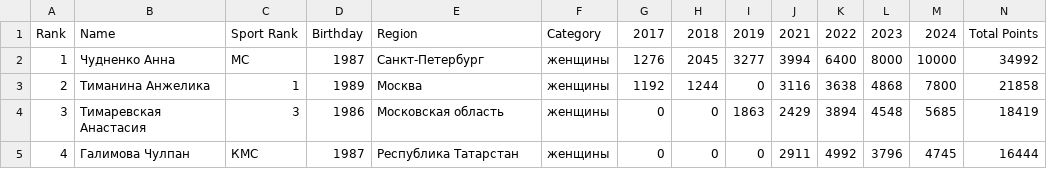
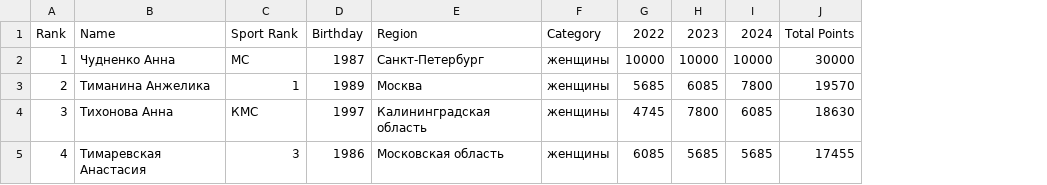
Before and after one commit to odinsy/surfrating, a CSV file: output/rankings/rfs/rus/shortboard/women.csv, drawn as a sheet; only a part is shown; removed rows and columns are numbered as before the commit, all else as after; the diff covers the shown part only; the diff names each change by its address in the sheet, - before the commit and + after, or states it on an @@ line.

```diff
--- a/output/rankings/rfs/rus/shortboard/women.csv
+++ b/output/rankings/rfs/rus/shortboard/women.csv
-column I, rows 1-5: 2019 | 3277 | 0 | 1863 | 0
-column J, rows 1-5: 2021 | 3994 | 3116 | 2429 | 2911
-column K, rows 1-5: 2022 | 6400 | 3638 | 3894 | 4992
-column L, rows 1-5: 2023 | 8000 | 4868 | 4548 | 3796
-G1: 2017
+G1: 2022
-H1: 2018
+H1: 2023
-G2: 1276
+G2: 10000
-H2: 2045
+H2: 10000
-J2: 34992
+J2: 30000
-G3: 1192
+G3: 5685
-H3: 1244
+H3: 6085
-J3: 21858
+J3: 19570
-B4: Тимаревская Анастасия
+B4: Тихонова Анна
-C4: 3
+C4: КМС
-D4: 1986
+D4: 1997
-E4: Московская область
+E4: Калининградская область
-G4: 0
+G4: 4745
-H4: 0
+H4: 7800
-I4: 5685
+I4: 6085
-J4: 18419
+J4: 18630
-B5: Галимова Чулпан
+B5: Тимаревская Анастасия
-C5: КМС
+C5: 3
-D5: 1987
+D5: 1986
-E5: Республика Татарстан
+E5: Московская область
-G5: 0
+G5: 6085
-H5: 0
+H5: 5685
-I5: 4745
+I5: 5685
-J5: 16444
+J5: 17455
```
Also changed, not shown: 138 edited cells elsewhere in this file, output/rankings/rfs/rus/longboard/top5_women.csv, output/rankings/rfs/rus/longboard/women.csv, 14 other files.
